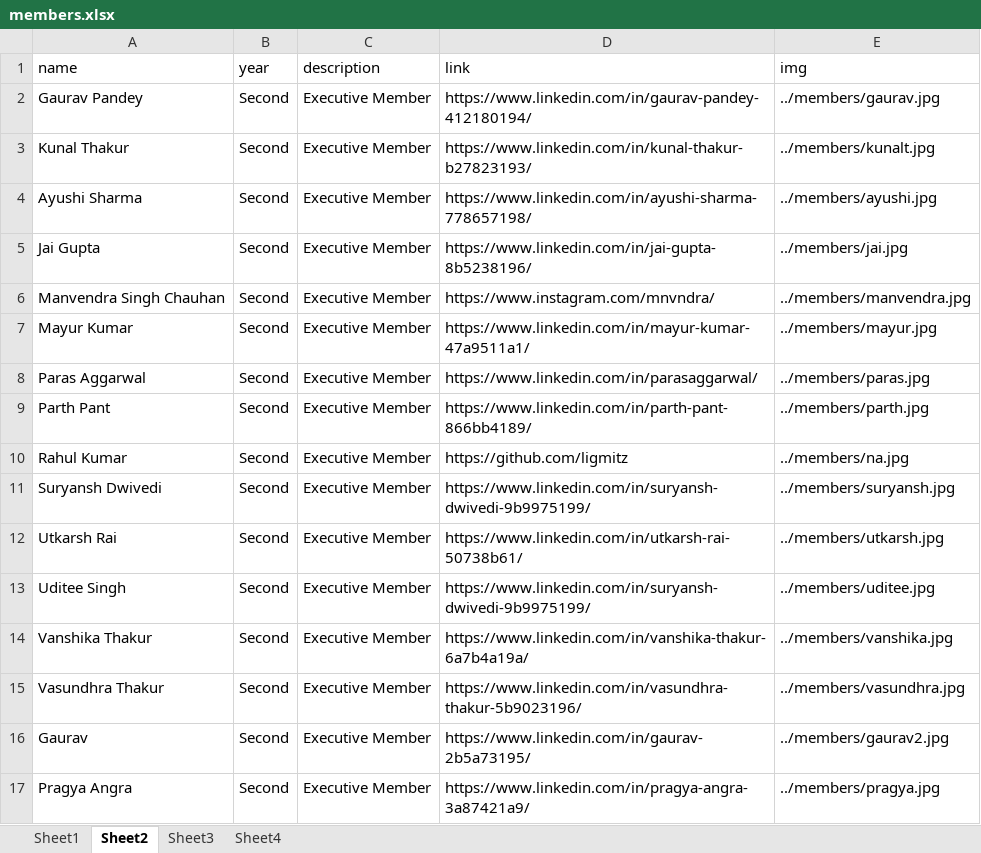
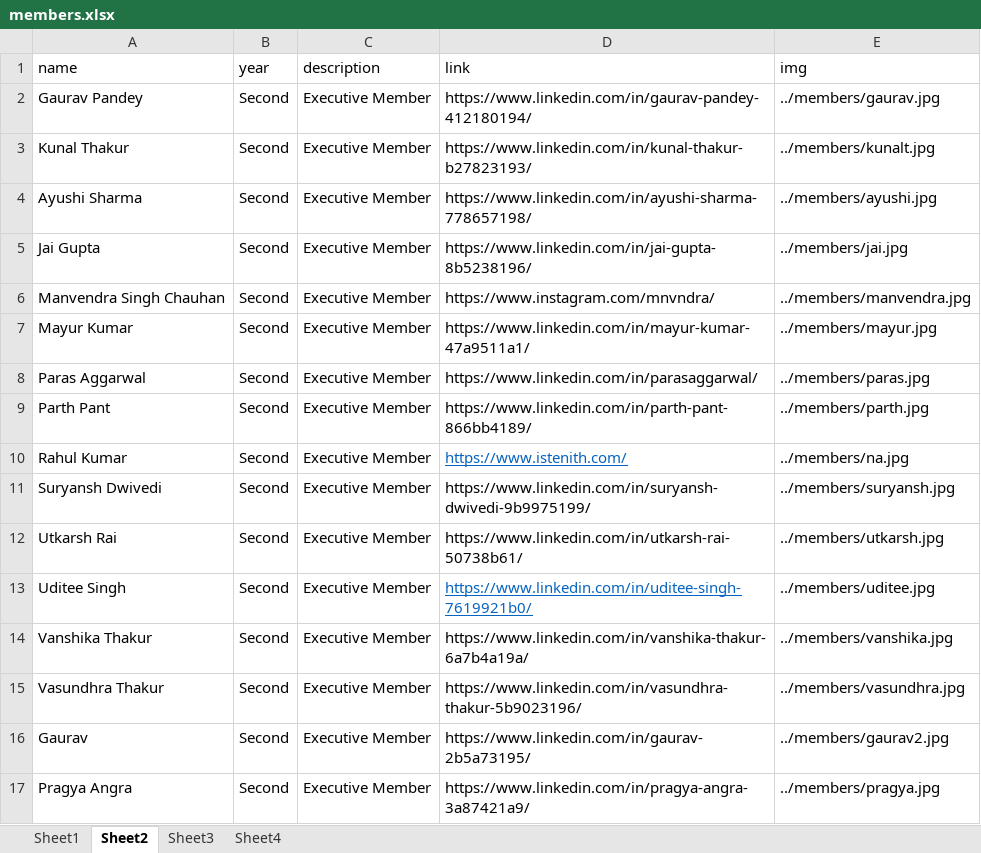
Before and after one commit to istenith/istenith.github.io, an Excel workbook: content/sheets/members.xlsx, sheet Sheet2, drawn as a sheet; values as stored, in another font and other column widths than the file's, no borders; the diff names each change by its address in the sheet, - before the commit and + after, or states it on an @@ line.

```diff
--- a/content/sheets/members.xlsx (sheet Sheet2)
+++ b/content/sheets/members.xlsx (sheet Sheet2)
-D10 (link): https://github.com/ligmitz
+D10 (link): https://www.istenith.com/
@@ D10 underline: off → on, text colour: black → #0563C1 @@
-D13 (link): https://www.linkedin.com/in/suryansh-dwivedi-9b9975199/
+D13 (link): https://www.linkedin.com/in/uditee-singh-7619921b0/
@@ D13 underline: off → on, text colour: black → #0563C1 @@
```
Also changed, not shown: sheet Sheet1, 20 other files.
